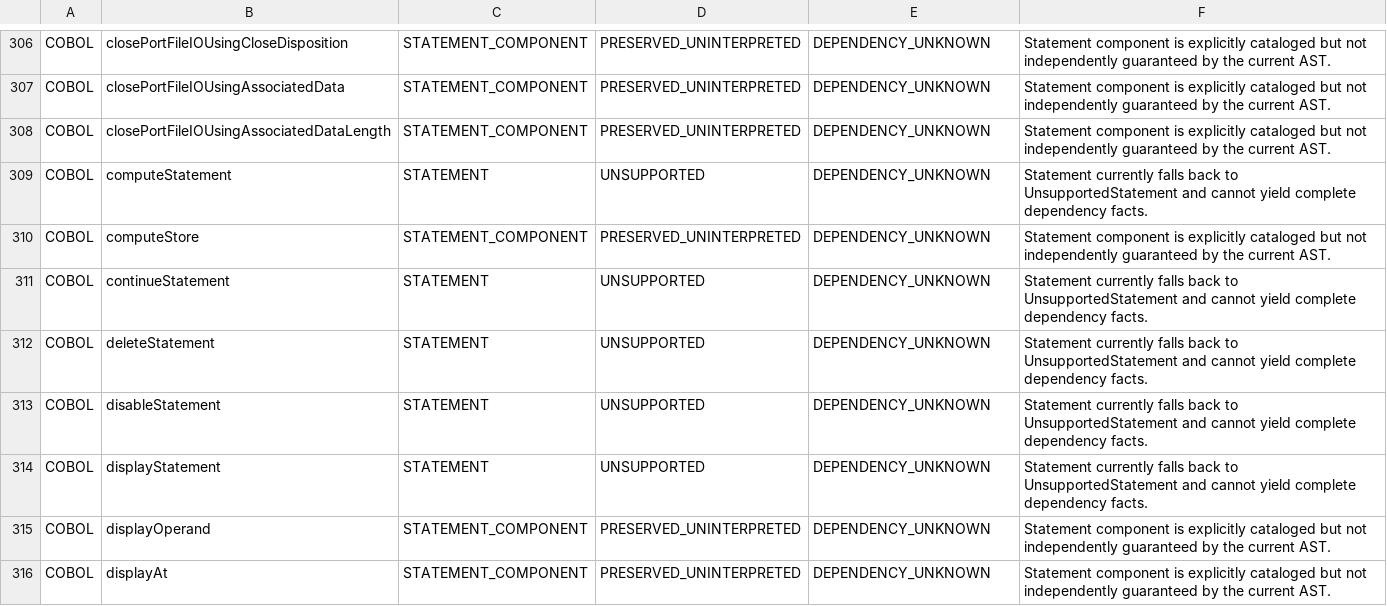
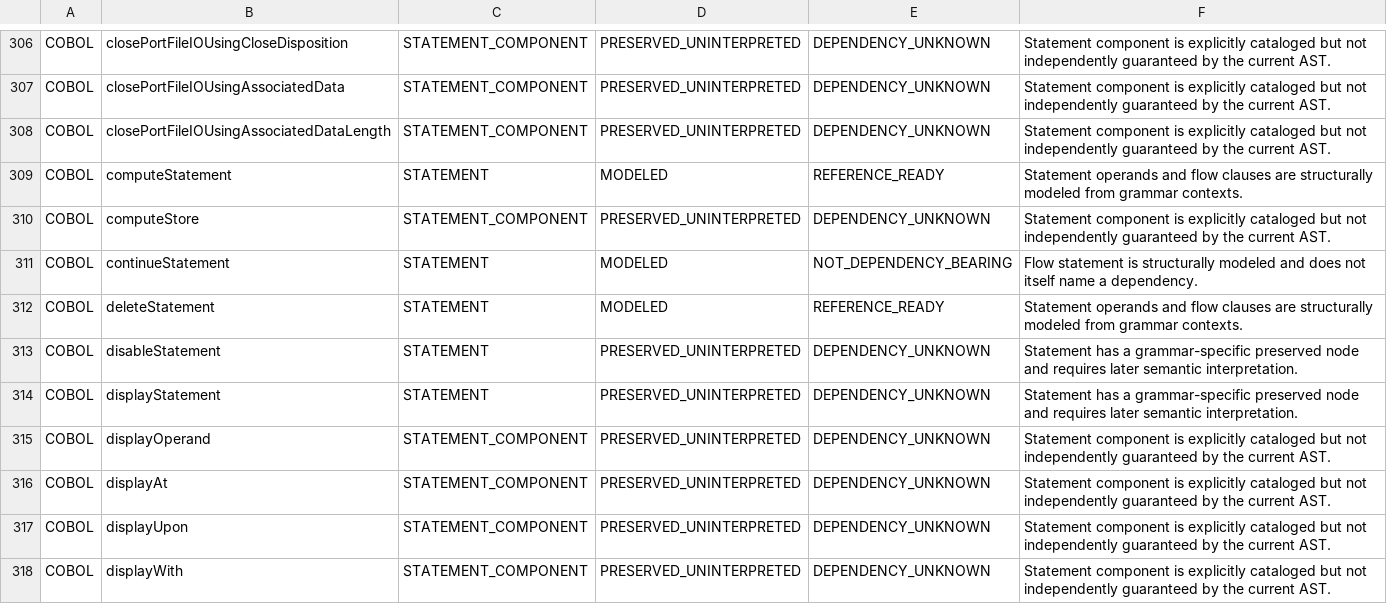
Before and after one commit to Gustavo2358/proleap-poc, a TSV file: antlr-parse-tree-explorer/src/main/resources/semantic-coverage/grammar-rule-manifest.tsv, drawn as a sheet; only a part is shown, gaps mark what is left out; the shorter side is filled out with more unchanged rows; the diff covers the shown part only.

Commit message:
feat: estrutura statements cobol

```diff
--- a/antlr-parse-tree-explorer/src/main/resources/semantic-coverage/grammar-rule-manifest.tsv
+++ b/antlr-parse-tree-explorer/src/main/resources/semantic-coverage/grammar-rule-manifest.tsv
@@ -308,8 +308,8 @@ COBOL	closePortFileIOUsingAssociatedData	STATEMENT_COMPONENT	PRESERVED_UNINTERPR
 COBOL	closePortFileIOUsingAssociatedDataLength	STATEMENT_COMPONENT	PRESERVED_UNINTERPRETED	DEPENDENCY_UNKNOWN	Statement component is explicitly cataloged but not independently guaranteed by the current AST.
-COBOL	computeStatement	STATEMENT	UNSUPPORTED	DEPENDENCY_UNKNOWN	Statement currently falls back to UnsupportedStatement and cannot yield complete dependency facts.
+COBOL	computeStatement	STATEMENT	MODELED	REFERENCE_READY	Statement operands and flow clauses are structurally modeled from grammar contexts.
 COBOL	computeStore	STATEMENT_COMPONENT	PRESERVED_UNINTERPRETED	DEPENDENCY_UNKNOWN	Statement component is explicitly cataloged but not independently guaranteed by the current AST.
-COBOL	continueStatement	STATEMENT	UNSUPPORTED	DEPENDENCY_UNKNOWN	Statement currently falls back to UnsupportedStatement and cannot yield complete dependency facts.
-COBOL	deleteStatement	STATEMENT	UNSUPPORTED	DEPENDENCY_UNKNOWN	Statement currently falls back to UnsupportedStatement and cannot yield complete dependency facts.
-COBOL	disableStatement	STATEMENT	UNSUPPORTED	DEPENDENCY_UNKNOWN	Statement currently falls back to UnsupportedStatement and cannot yield complete dependency facts.
-COBOL	displayStatement	STATEMENT	UNSUPPORTED	DEPENDENCY_UNKNOWN	Statement currently falls back to UnsupportedStatement and cannot yield complete dependency facts.
+COBOL	continueStatement	STATEMENT	MODELED	NOT_DEPENDENCY_BEARING	Flow statement is structurally modeled and does not itself name a dependency.
+COBOL	deleteStatement	STATEMENT	MODELED	REFERENCE_READY	Statement operands and flow clauses are structurally modeled from grammar contexts.
+COBOL	disableStatement	STATEMENT	PRESERVED_UNINTERPRETED	DEPENDENCY_UNKNOWN	Statement has a grammar-specific preserved node and requires later semantic interpretation.
+COBOL	displayStatement	STATEMENT	PRESERVED_UNINTERPRETED	DEPENDENCY_UNKNOWN	Statement has a grammar-specific preserved node and requires later semantic interpretation.
 COBOL	displayOperand	STATEMENT_COMPONENT	PRESERVED_UNINTERPRETED	DEPENDENCY_UNKNOWN	Statement component is explicitly cataloged but not independently guaranteed by the current AST.
```
Also changed, not shown: 101 edited cells elsewhere in this file, 10 other files.
